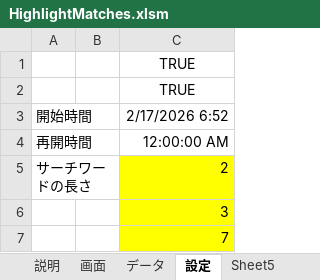
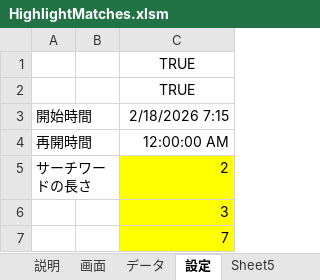
Before and after one commit to macoton/HighlightMatches, an Excel workbook: HighlightMatches.xlsm, sheet 設定, drawn as a sheet; only a part is shown; values as stored, in another font and other column widths than the file's, no borders; charts and pictures not drawn; the diff names each change by its address in the sheet, - before the commit and + after, or states it on an @@ line.

```diff
--- a/HighlightMatches.xlsm (sheet 設定)
+++ b/HighlightMatches.xlsm (sheet 設定)
-C3: 2/17/2026 6:52
+C3: 2/18/2026 7:15
```
Also changed, not shown: sheet 画面, sheet データ, charts or pictures.
